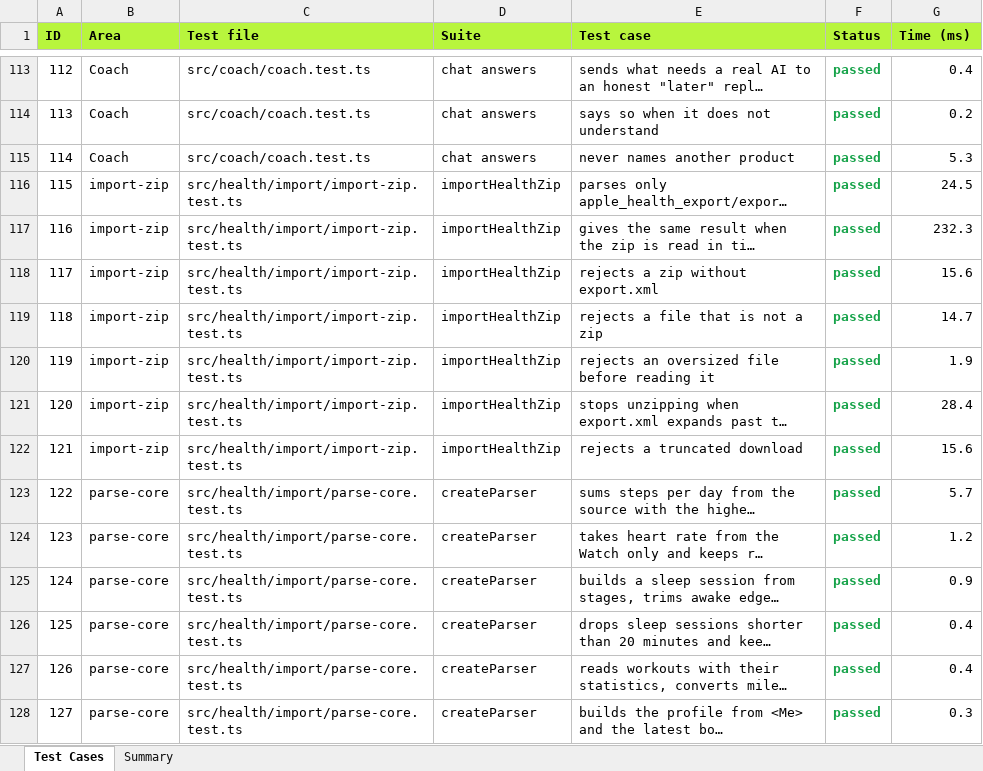
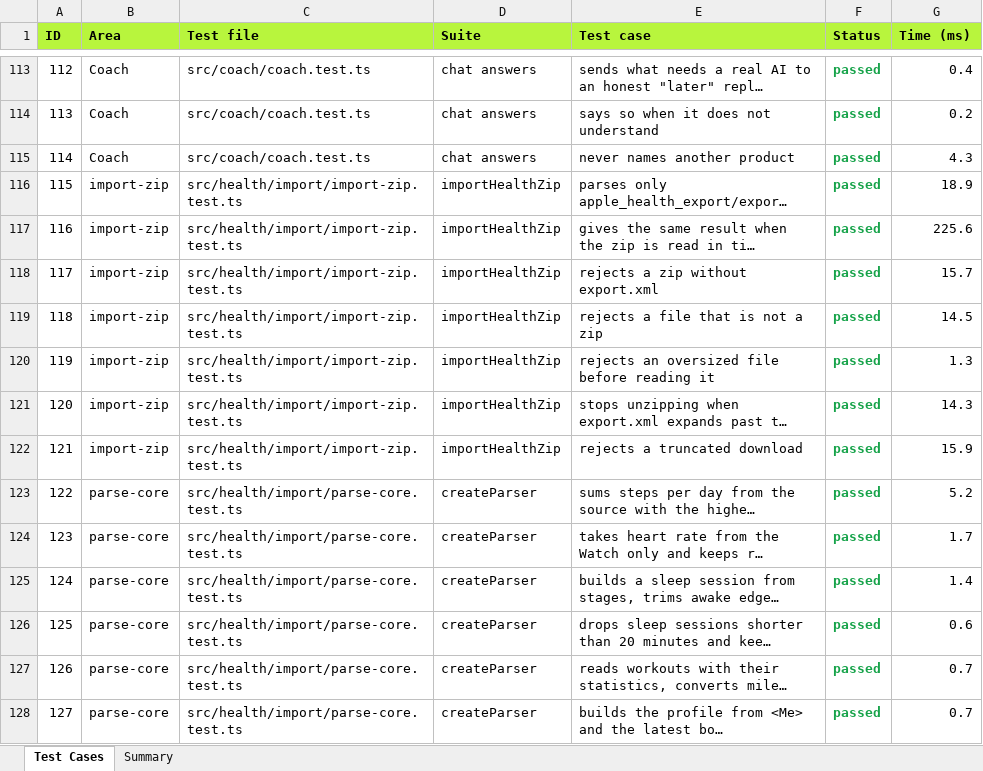
Before and after one commit to bodyn-app/Bodyn, an Excel workbook: docs/test-cases.xlsx, sheet Test Cases, drawn as a sheet; only a part is shown, gaps mark what is left out; long unchanged cells end in …; values as stored, in another font and other column widths than the file's, no borders; the diff covers the shown part only; the diff names each change by its address in the sheet, - before the commit and + after, or states it on an @@ line.

```diff
--- a/docs/test-cases.xlsx (sheet Test Cases)
+++ b/docs/test-cases.xlsx (sheet Test Cases)
-G115 (Time (ms)): 5.3
+G115 (Time (ms)): 4.3
-G116 (Time (ms)): 24.5
+G116 (Time (ms)): 18.9
-G117 (Time (ms)): 232.3
+G117 (Time (ms)): 225.6
-G118 (Time (ms)): 15.6
+G118 (Time (ms)): 15.7
-G119 (Time (ms)): 14.7
+G119 (Time (ms)): 14.5
-G120 (Time (ms)): 1.9
+G120 (Time (ms)): 1.3
-G121 (Time (ms)): 28.4
+G121 (Time (ms)): 14.3
-G122 (Time (ms)): 15.6
+G122 (Time (ms)): 15.9
-G123 (Time (ms)): 5.7
+G123 (Time (ms)): 5.2
-G124 (Time (ms)): 1.2
+G124 (Time (ms)): 1.7
-G125 (Time (ms)): 0.9
+G125 (Time (ms)): 1.4
-G126 (Time (ms)): 0.4
+G126 (Time (ms)): 0.6
-G127 (Time (ms)): 0.4
+G127 (Time (ms)): 0.7
-G128 (Time (ms)): 0.3
+G128 (Time (ms)): 0.7
```
Also changed, not shown: 128 edited cells elsewhere in this sheet, sheet Summary, 2 other files.
